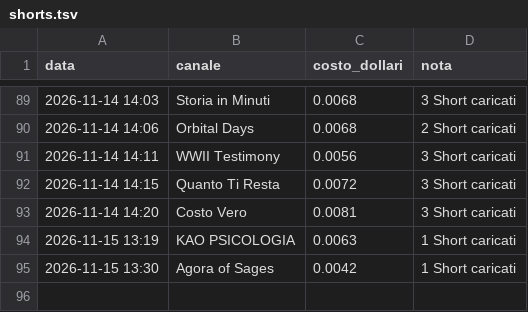
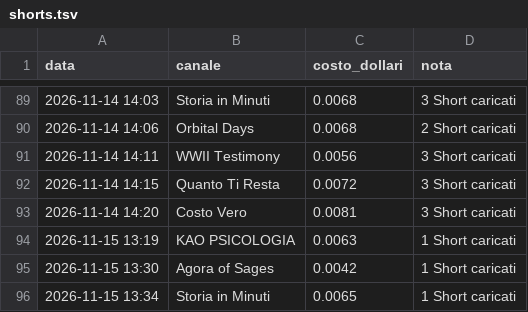
Before and after one commit to gggweb23-gif/ambience, a TSV file: coach/costi/shorts.tsv, drawn as a sheet; only a part is shown, gaps mark what is left out; the diff names each change by its address in the sheet, - before the commit and + after, or states it on an @@ line.

Commit message:
Costi Short

```diff
--- a/coach/costi/shorts.tsv
+++ b/coach/costi/shorts.tsv
+row 96: 2026-11-15 13:34 | Storia in Minuti | 0.0065 | 1 Short caricati
```
